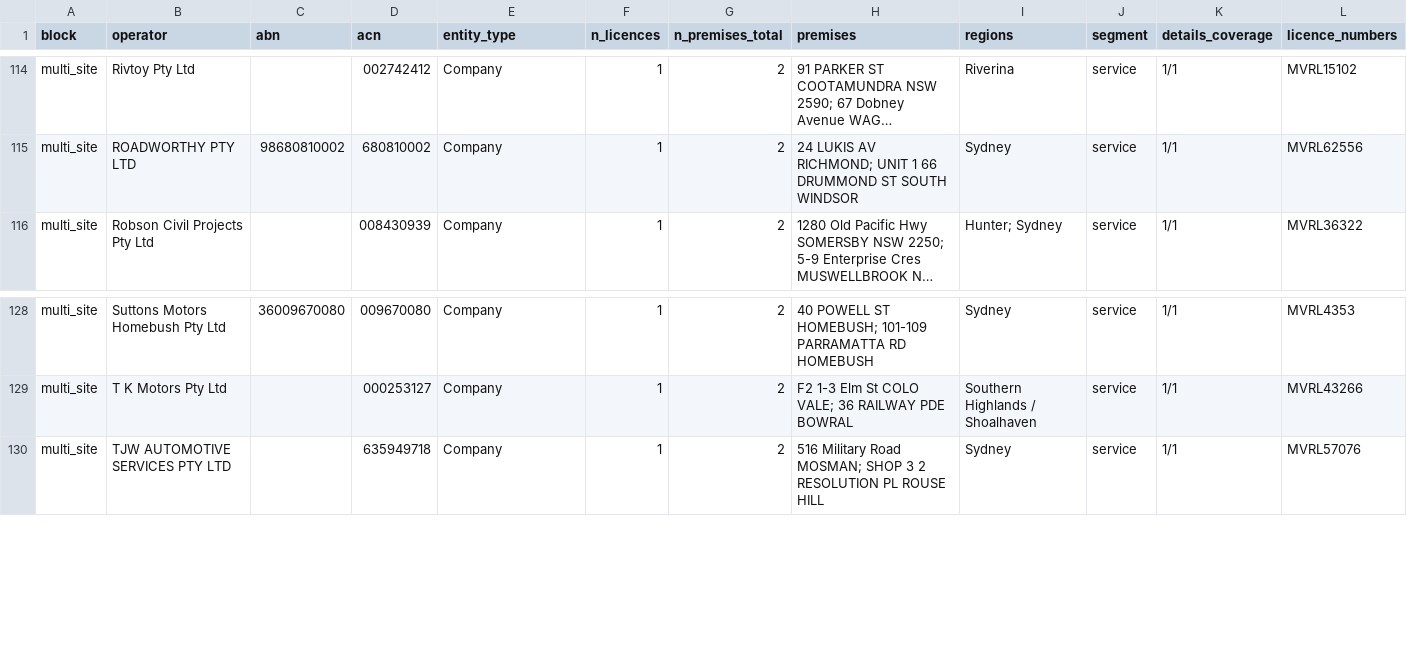
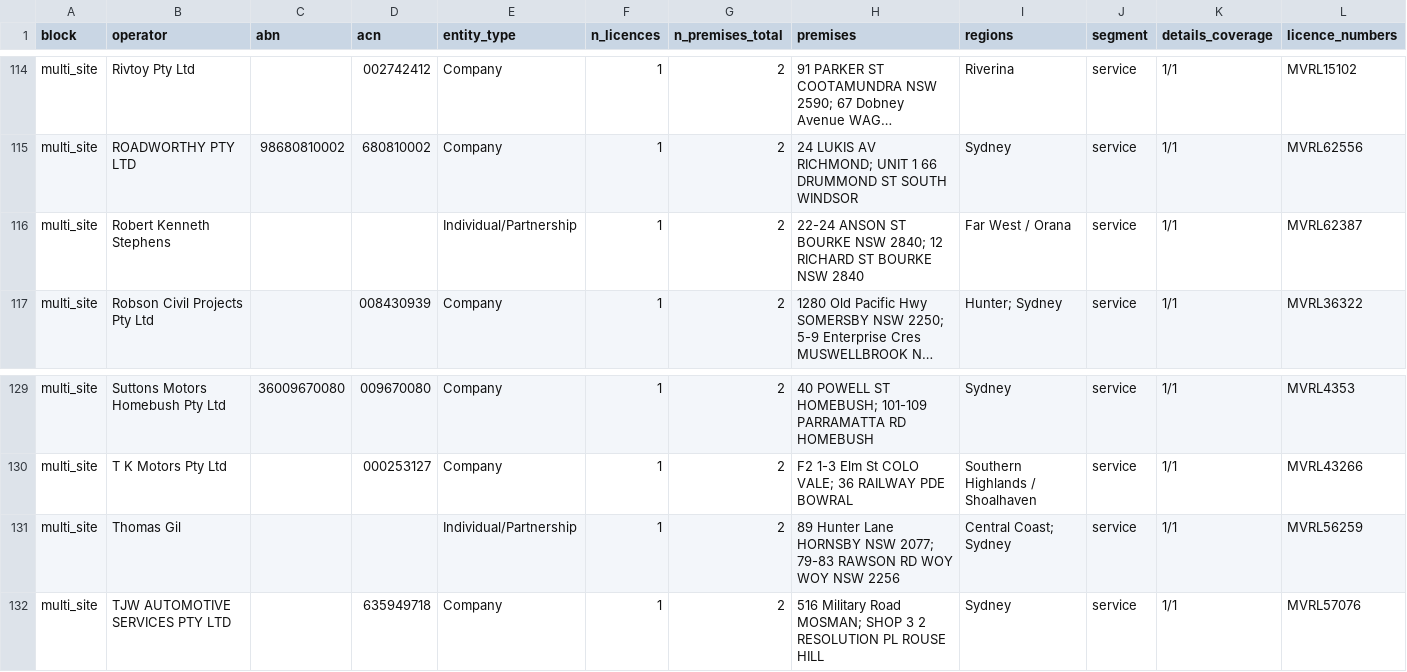
Before and after one commit to hdcapital/project-repair, a CSV file: data/out/shortlist.csv, drawn as a sheet; only a part is shown, gaps mark what is left out; long unchanged cells end in …; the diff names each change by its address in the sheet, - before the commit and + after, or states it on an @@ line.

```diff
--- a/data/out/shortlist.csv
+++ b/data/out/shortlist.csv
+row 116: multi_site | Robert Kenneth Stephens |  |  | Individual/Partnership | 1 | 2 | 22-24 ANSON ST BOURKE NSW 2840; 12 RICHARD ST BOURKE NSW 2840 | Far West / Orana | service | 1/1 | MVRL62387
+row 131: multi_site | Thomas Gil |  |  | Individual/Partnership | 1 | 2 | 89 Hunter Lane HORNSBY NSW 2077; 79-83 RAWSON RD WOY WOY NSW 2256 | Central Coast; Sydney | service | 1/1 | MVRL56259
```
Also changed, not shown: 5 other files.
